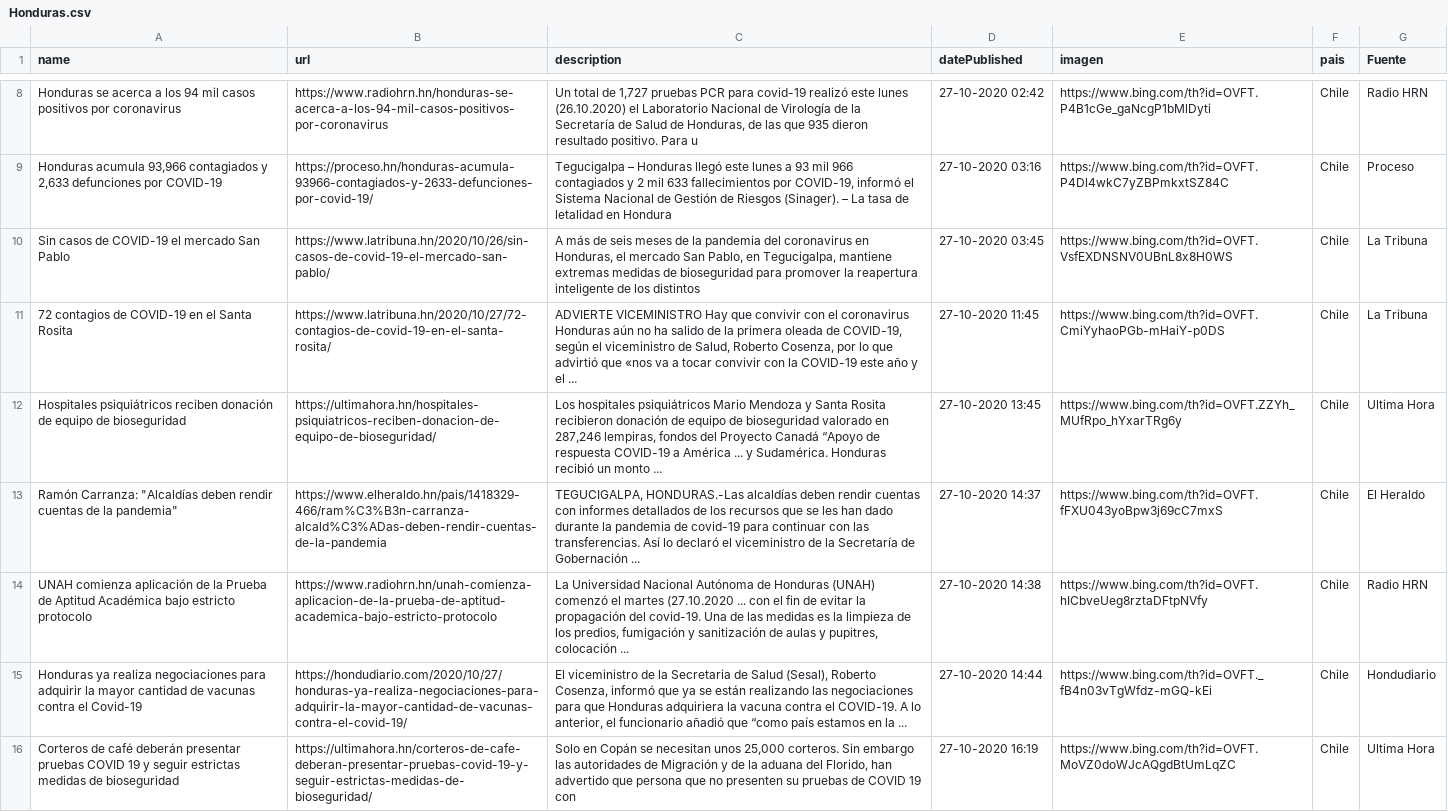
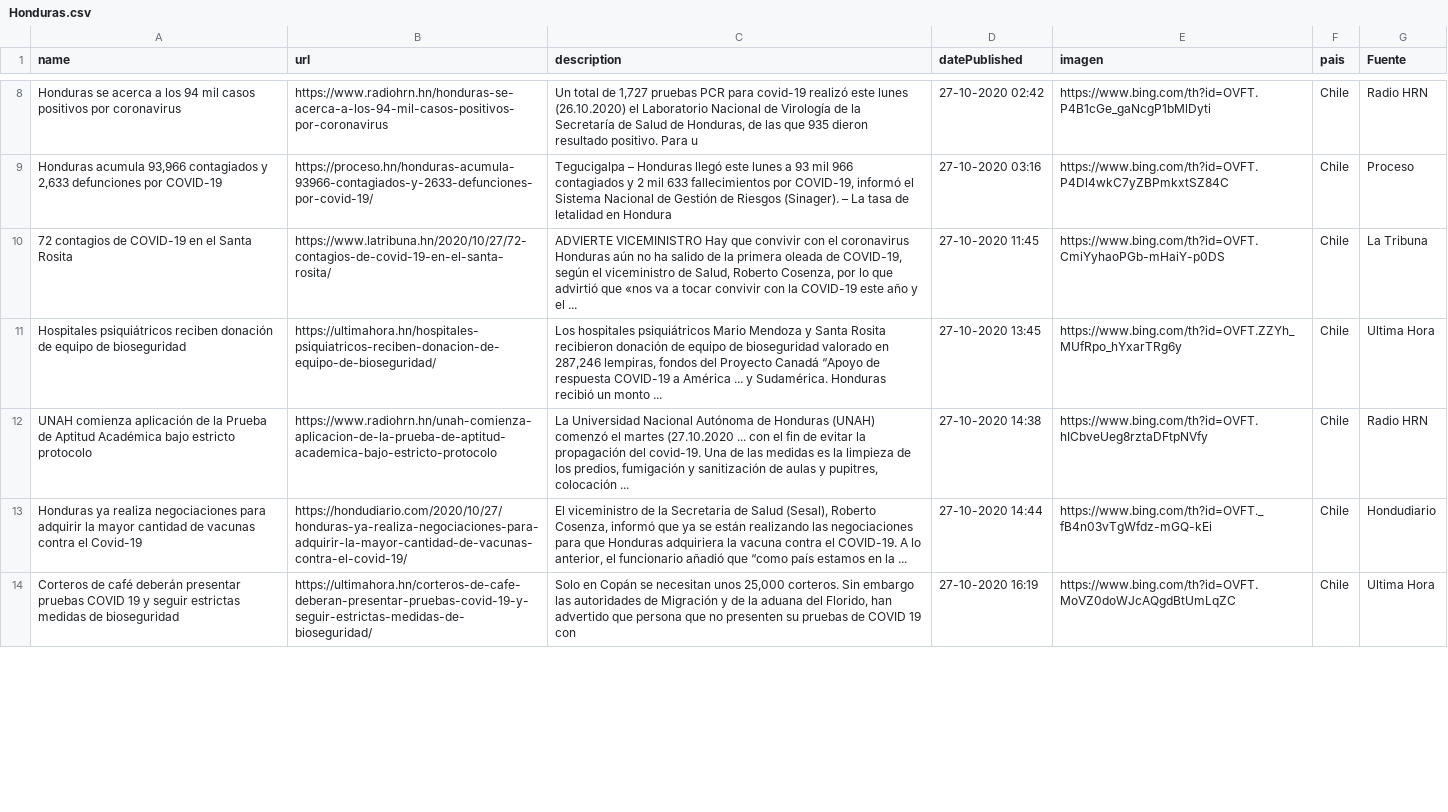
Before and after one commit to Sud-Austral/Datos_Honduras, a CSV file: Bing/News/Honduras.csv, drawn as a sheet; only a part is shown, gaps mark what is left out; the diff covers the shown part only.

```diff
--- a/Bing/News/Honduras.csv
+++ b/Bing/News/Honduras.csv
@@ -9,6 +9,4 @@ Honduras se acerca a los 94 mil casos positivos por coronavirus,https://www.radi
 "Honduras acumula 93,966 contagiados y 2,633 defunciones por COVID-19",https://proceso.hn/honduras-acumula-93966-contagiados-y-2633-defunciones-por-covid-19/,"Tegucigalpa – Honduras llegó este lunes a 93 mil 966 contagiados y 2 mil 633 fallecimientos por COVID-19, informó el Sistema Nacional de Gestión de Riesgos (Sinager). – La tasa de letalidad en Hondura",27-10-2020 03:16,https://www.bing.com/th?id=OVFT.P4Dl4wkC7yZBPmkxtSZ84C,Chile,Proceso
-Sin casos de COVID-19 el mercado San Pablo,https://www.latribuna.hn/2020/10/26/sin-casos-de-covid-19-el-mercado-san-pablo/,"A más de seis meses de la pandemia del coronavirus en Honduras, el mercado San Pablo, en Tegucigalpa, mantiene extremas medidas de bioseguridad para promover la reapertura inteligente de los distintos",27-10-2020 03:45,https://www.bing.com/th?id=OVFT.VsfEXDNSNV0UBnL8x8H0WS,Chile,La Tribuna
 72 contagios de COVID-19 en el Santa Rosita,https://www.latribuna.hn/2020/10/27/72-contagios-de-covid-19-en-el-santa-rosita/,"ADVIERTE VICEMINISTRO Hay que convivir con el coronavirus Honduras aún no ha salido de la primera oleada de COVID-19, según el viceministro de Salud, Roberto Cosenza, por lo que advirtió que «nos va a tocar convivir con la COVID-19 este año y el ...",27-10-2020 11:45,https://www.bing.com/th?id=OVFT.CmiYyhaoPGb-mHaiY-p0DS,Chile,La Tribuna
 Hospitales psiquiátricos reciben donación de equipo de bioseguridad,https://ultimahora.hn/hospitales-psiquiatricos-reciben-donacion-de-equipo-de-bioseguridad/,"Los hospitales psiquiátricos Mario Mendoza y Santa Rosita recibieron donación de equipo de bioseguridad valorado en 287,246 lempiras, fondos del Proyecto Canadá “Apoyo de respuesta COVID-19 a América ... y Sudamérica. Honduras recibió un monto ...",27-10-2020 13:45,https://www.bing.com/th?id=OVFT.ZZYh_MUfRpo_hYxarTRg6y,Chile,Ultima Hora
-"Ramón Carranza: ""Alcaldías deben rendir cuentas de la pandemia""",https://www.elheraldo.hn/pais/1418329-466/ram%C3%B3n-carranza-alcald%C3%ADas-deben-rendir-cuentas-de-la-pandemia,"TEGUCIGALPA, HONDURAS.-Las alcaldías deben rendir cuentas con informes detallados de los recursos que se les han dado durante la pandemia de covid-19 para continuar con las transferencias. Así lo declaró el viceministro de la Secretaría de Gobernación ...",27-10-2020 14:37,https://www.bing.com/th?id=OVFT.fFXU043yoBpw3j69cC7mxS,Chile,El Heraldo
 UNAH comienza aplicación de la Prueba de Aptitud Académica bajo estricto protocolo,https://www.radiohrn.hn/unah-comienza-aplicacion-de-la-prueba-de-aptitud-academica-bajo-estricto-protocolo,"La Universidad Nacional Autónoma de Honduras (UNAH) comenzó el martes (27.10.2020 ... con el fin de evitar la propagación del covid-19. Una de las medidas es la limpieza de los predios, fumigación y sanitización de aulas y pupitres, colocación ...",27-10-2020 14:38,https://www.bing.com/th?id=OVFT.hICbveUeg8rztaDFtpNVfy,Chile,Radio HRN
```
Also changed, not shown: 3 added rows and 2 removed rows elsewhere in this file, tweeter/tweeter.csv.
